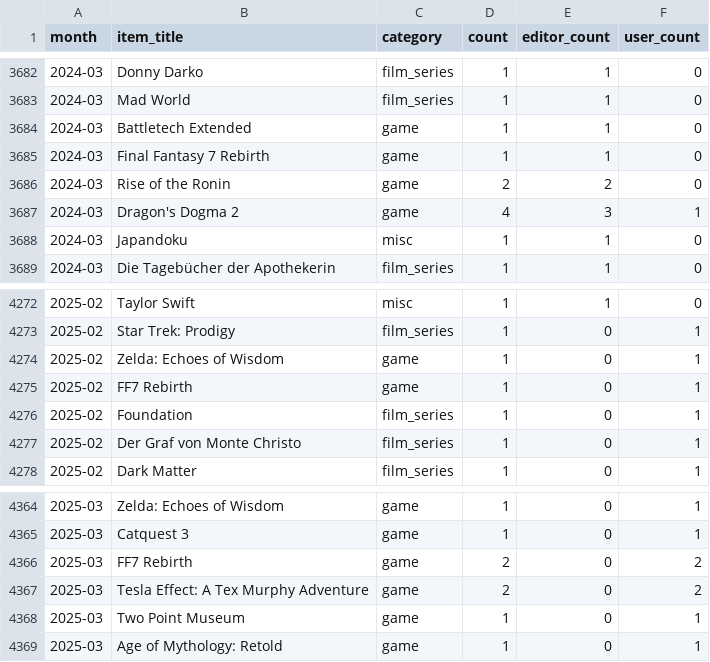
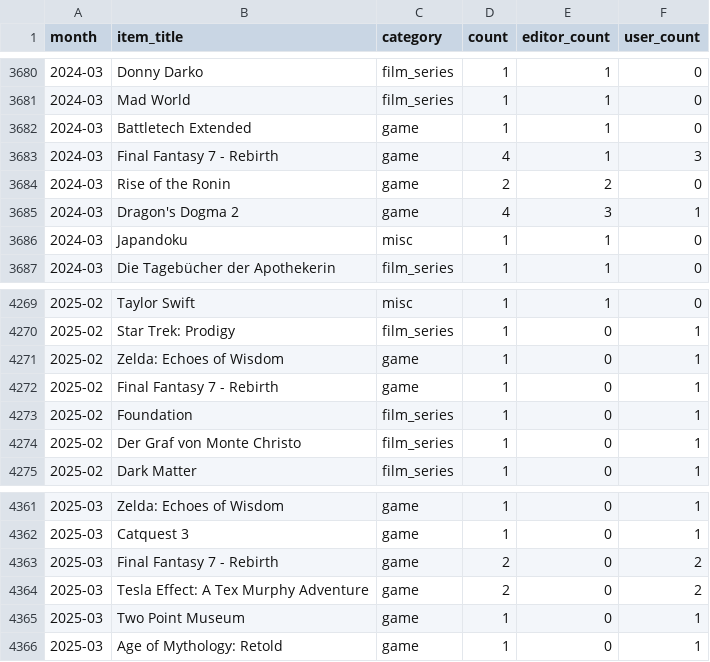
Before and after one commit to AlainBla/gg-stats, a CSV file: data/vorfreude.csv, drawn as a sheet; only a part is shown, gaps mark what is left out; the diff covers the shown part only.

Commit message:
fix(vorfreude): merge 7 Final Fantasy 7 Rebirth name variants
Aliases → 'Final Fantasy 7 - Rebirth':
  Final Fantasy 7 Rebirth, Final Fantasy VII Rebirth,
  FF7 Rebirth, FF7: Rebirth, FF VII Rebirth, FF Rebirth

Missing user_items added: Olphas+rammmses (2024-03), Alain (2025-05).
2024-02: count 3→5, 2024-03: count 2→4

```diff
--- a/data/vorfreude.csv
+++ b/data/vorfreude.csv
@@ -3684,3 +3682,3 @@ month,item_title,category,count,editor_count,user_count
 2024-03,Battletech Extended,game,1,1,0
-2024-03,Final Fantasy 7 Rebirth,game,1,1,0
+2024-03,Final Fantasy 7 - Rebirth,game,4,1,3
 2024-03,Rise of the Ronin,game,2,2,0
@@ -4274,3 +4271,3 @@ month,item_title,category,count,editor_count,user_count
 2025-02,Zelda: Echoes of Wisdom,game,1,0,1
-2025-02,FF7 Rebirth,game,1,0,1
+2025-02,Final Fantasy 7 - Rebirth,game,1,0,1
 2025-02,Foundation,film_series,1,0,1
@@ -4365,3 +4362,3 @@ month,item_title,category,count,editor_count,user_count
 2025-03,Catquest 3,game,1,0,1
-2025-03,FF7 Rebirth,game,2,0,2
+2025-03,Final Fantasy 7 - Rebirth,game,2,0,2
 2025-03,Tesla Effect: A Tex Murphy Adventure,game,2,0,2
```
Also changed, not shown: 1 added row, 3 removed rows and 3 edited cells elsewhere in this file, 2 other files.
